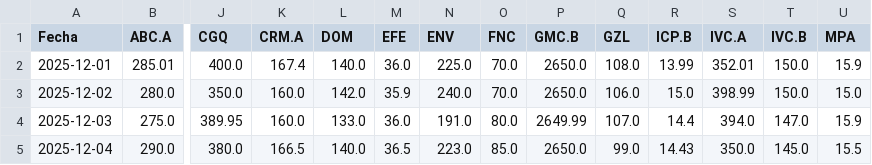
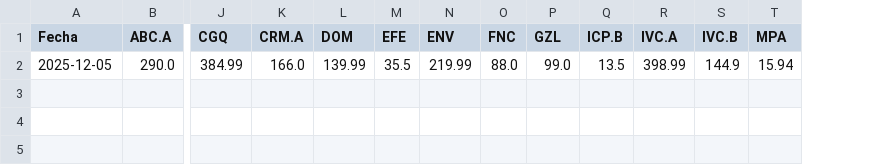
Before and after one commit to WilAndy-academiaMW/tradingvenezuela, a CSV file: Último_precio_Bs.csv, drawn as a sheet; only a part is shown, gaps mark what is left out; removed rows and columns are numbered as before the commit, all else as after; rows hold the shown columns only; the diff names each change by its address in the sheet, - before the commit and + after, or states it on an @@ line.

```diff
--- a/Último_precio_Bs.csv
+++ b/Último_precio_Bs.csv
-column P (GMC.B), empty
-row 2: 2025-12-01 | 285.01 | 400.0 | 167.4 | 140.0 | 36.0 | 225.0 | 70.0 | 2650.0 | 108.0 | 13.99 | 352.01 | 150.0 | 15.9
-row 3: 2025-12-02 | 280.0 | 350.0 | 160.0 | 142.0 | 35.9 | 240.0 | 70.0 | 2650.0 | 106.0 | 15.0 | 398.99 | 150.0 | 15.0
-row 4: 2025-12-03 | 275.0 | 389.95 | 160.0 | 133.0 | 36.0 | 191.0 | 80.0 | 2649.99 | 107.0 | 14.4 | 394.0 | 147.0 | 15.9
-row 5: 2025-12-04 | 290.0 | 380.0 | 166.5 | 140.0 | 36.5 | 223.0 | 85.0 | 2650.0 | 99.0 | 14.43 | 350.0 | 145.0 | 15.5
+row 2: 2025-12-05 | 290.0 | 384.99 | 166.0 | 139.99 | 35.5 | 219.99 | 88.0 | 99.0 | 13.5 | 398.99 | 144.9 | 15.94
```
Also changed, not shown: Monto_efectivo_Bs.csv, Títulos_negociados.csv, 16 other files.
